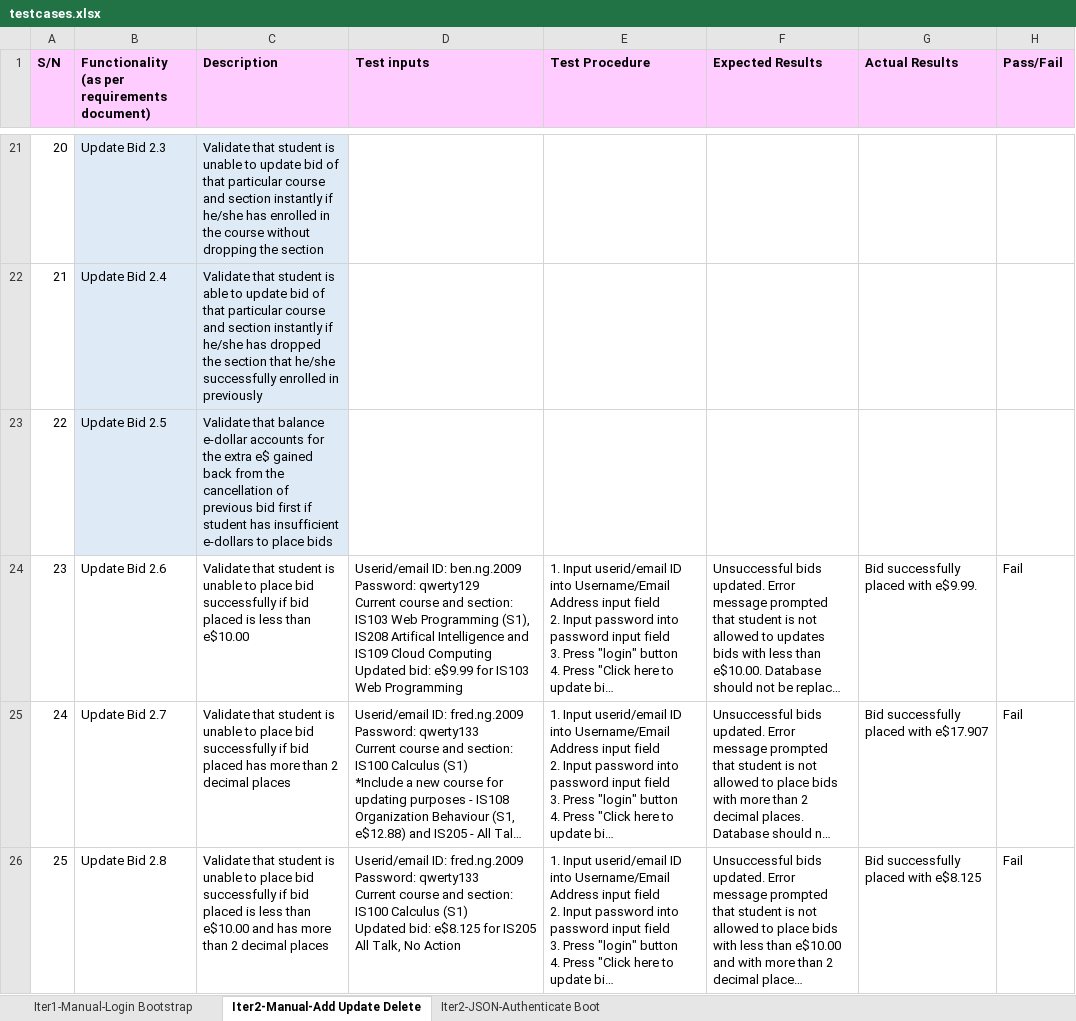
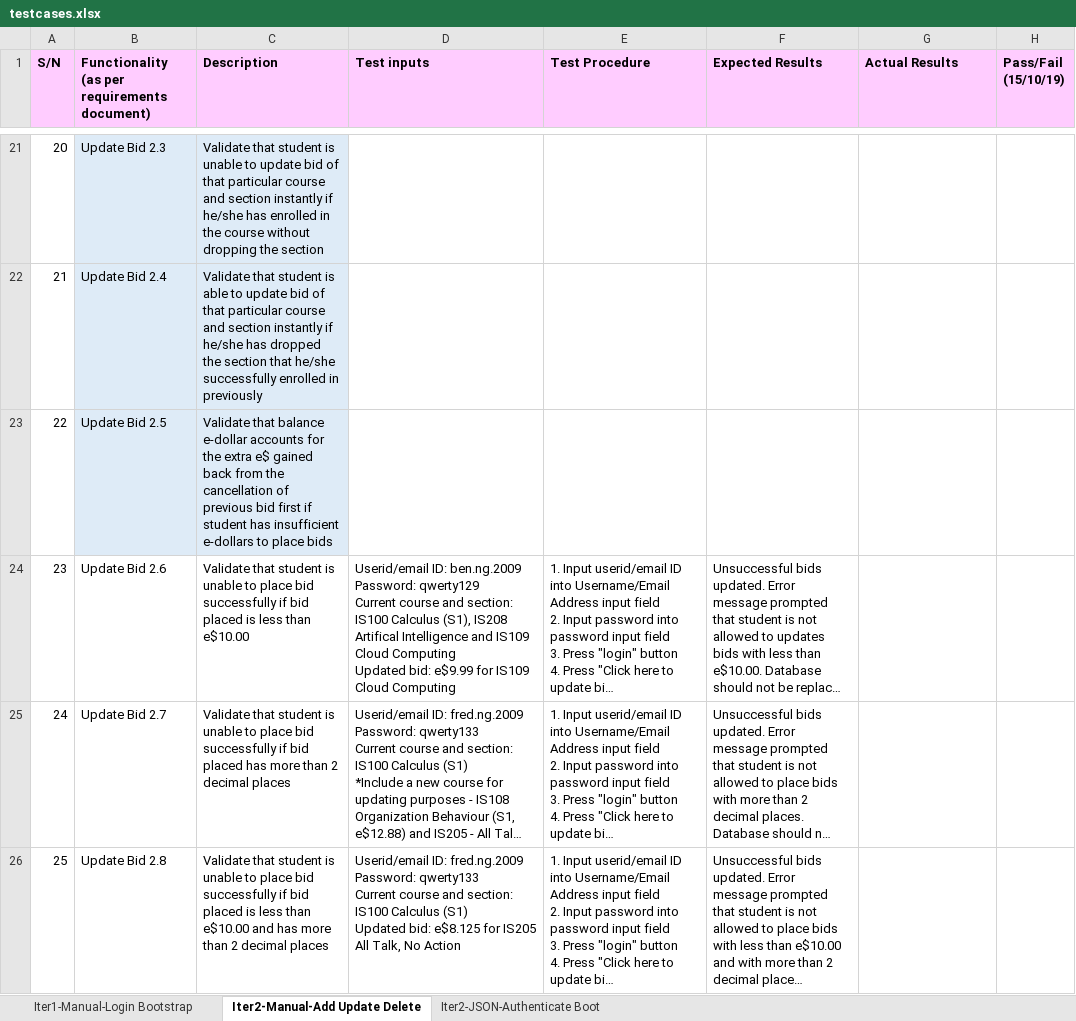
Before and after one commit to xbloh/Online-Course-Bidding-System-, an Excel workbook: testing/testcases.xlsx, sheet Iter2-Manual-Add Update Delete, drawn as a sheet; only a part is shown, gaps mark what is left out; long unchanged cells end in …; values as stored, in another font and other column widths than the file's, no borders; ↵ is a line break in a cell; the diff covers the shown part only; the diff names each change by its address in the sheet, - before the commit and + after, or states it on an @@ line.

Commit message:
Tested login and add bid function (Manual)
Completed testing for login and add bid function (manual).

```diff
--- a/testing/testcases.xlsx (sheet Iter2-Manual-Add Update Delete)
+++ b/testing/testcases.xlsx (sheet Iter2-Manual-Add Update Delete)
-H1: Pass/Fail
+H1: Pass/Fail ↵ (15/10/19)
-D24 (Test inputs): …and section: IS103 Web Programming (S1), IS208 Artifical Intelligence and IS109 Cloud Computing ↵ Updated bid: e$9.99 for IS103 Web Programming
+D24 (Test inputs): …and section: IS100 Calculus (S1), IS208 Artifical Intelligence and IS109 Cloud Computing ↵ Updated bid: e$9.99 for IS109 Cloud Computing
-G24 (Actual Results): Bid successfully placed with e$9.99.
+G24 (Actual Results): (empty)
-H24:H26 (Pass/Fail (15/10/19)): Fail
+H24:H26 (Pass/Fail (15/10/19)): (empty)
-G25 (Actual Results): Bid successfully placed with e$17.907
+G25 (Actual Results): (empty)
-G26 (Actual Results): Bid successfully placed with e$8.125
+G26 (Actual Results): (empty)
```
Also changed, not shown: 50 edited cells and cell formats elsewhere in this sheet.
